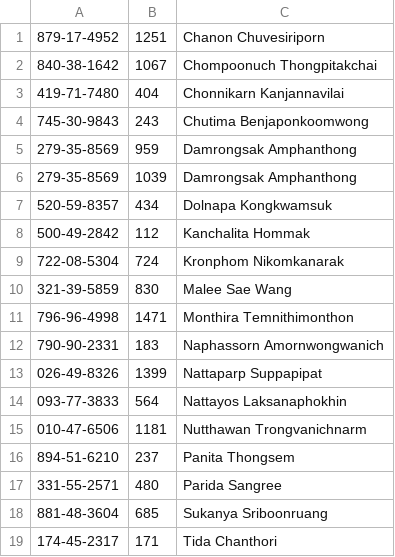
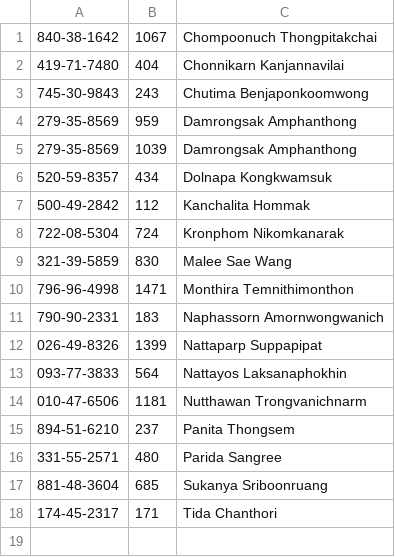
Before and after one commit to sutichaiu24/MyTaxrefund, a CSV file: ListName2018.csv, drawn as a sheet; the diff names each change by its address in the sheet, - before the commit and + after, or states it on an @@ line.

```diff
--- a/ListName2018.csv
+++ b/ListName2018.csv
-row 1: 879-17-4952 | 1251 | Chanon Chuvesiriporn
```
Also changed, not shown: 1 other file.
